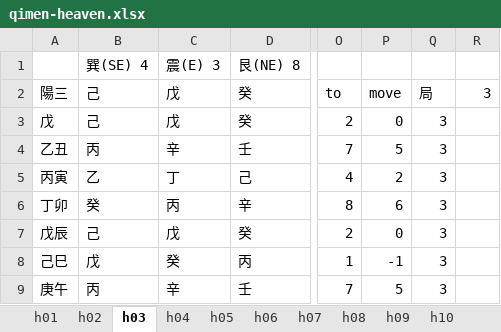
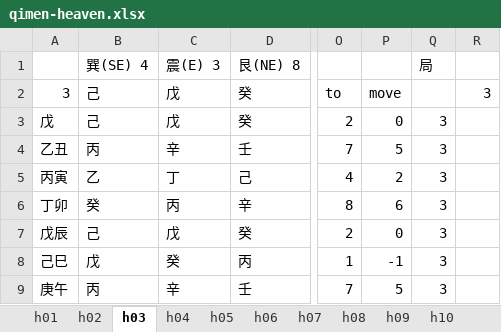
Before and after one commit to hoycch/qimen-excel, an Excel workbook: qimen-heaven.xlsx, sheet h03, drawn as a sheet; only a part is shown, gaps mark what is left out; values as stored, in another font and other column widths than the file's, no borders; the diff names each change by its address in the sheet, - before the commit and + after, or states it on an @@ line.

```diff
--- a/qimen-heaven.xlsx (sheet h03)
+++ b/qimen-heaven.xlsx (sheet h03)
-Q1: (empty)
+Q1: 局
-A2: 陽三
+A2: 3
-Q2 (局): 局
+Q2 (局): (empty)
```
Also changed, not shown: sheet h08, sheet h02, sheet h09, sheet h04, sheet h07, sheet h05, 11 more sheets, qimen-door.xlsx, qimen-earth.xlsx, 3 other files.
